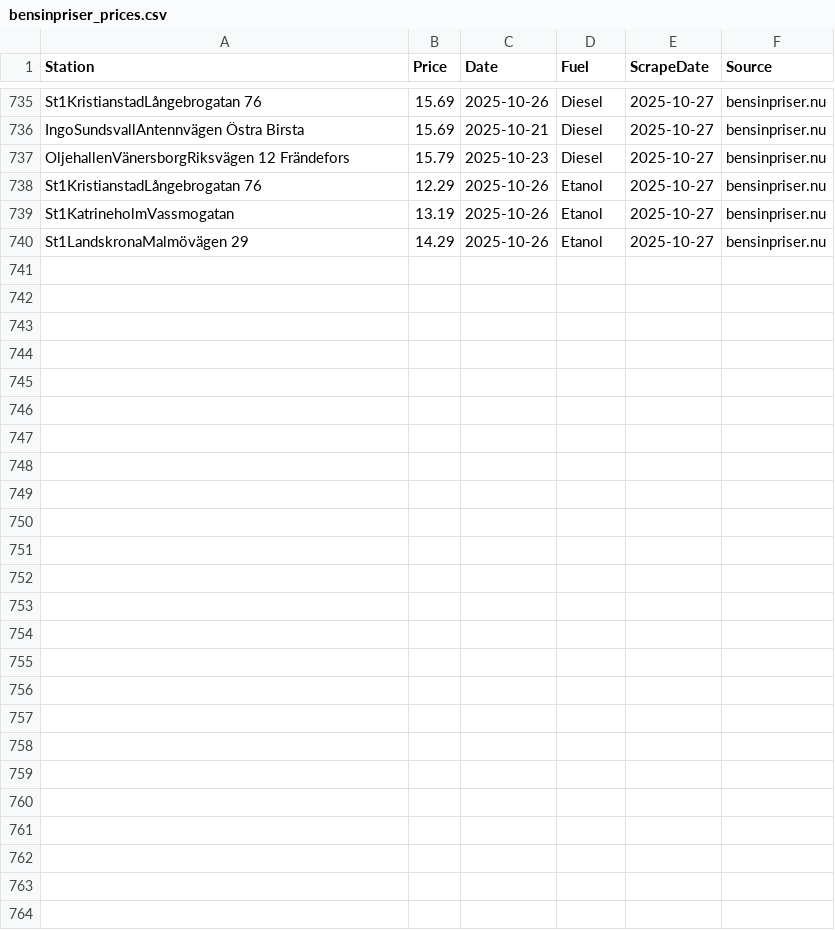
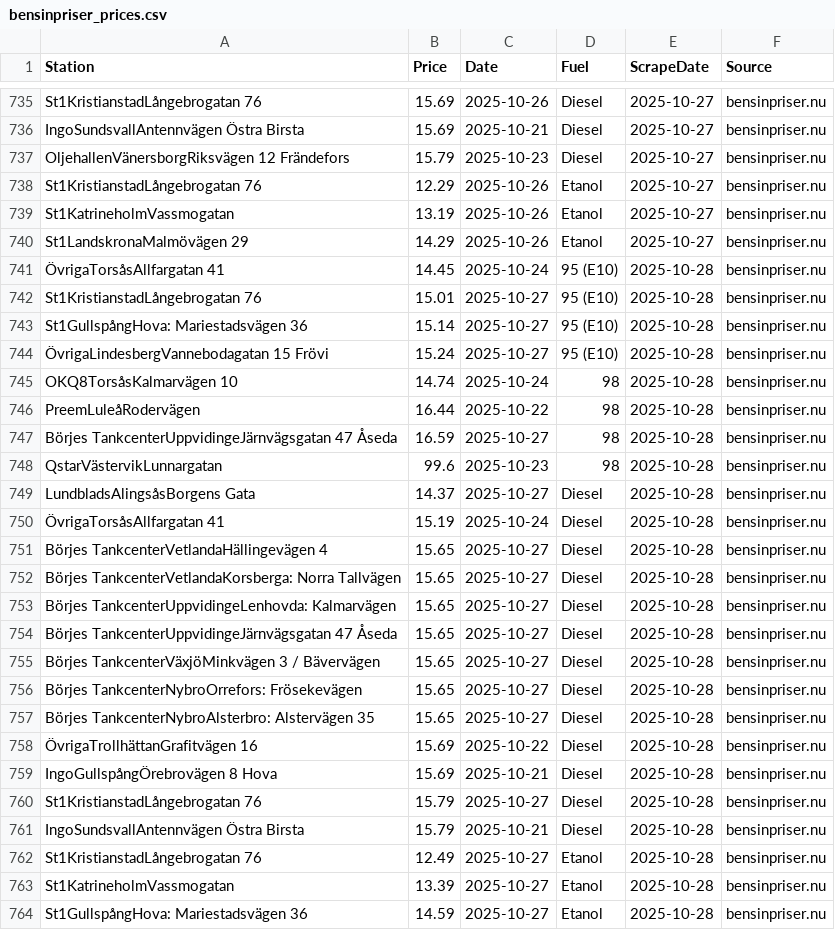
Before and after one commit to FastAndFunky/gaspricescraper, a CSV file: bensinpriser_prices.csv, drawn as a sheet; only a part is shown, gaps mark what is left out.

```diff
--- a/bensinpriser_prices.csv
+++ b/bensinpriser_prices.csv
@@ -740 +740,25 @@ St1KatrineholmVassmogatan,13.19,2025-10-26,Etanol,2025-10-27,bensinpriser.nu
 St1LandskronaMalmövägen 29,14.29,2025-10-26,Etanol,2025-10-27,bensinpriser.nu
+ÖvrigaTorsåsAllfargatan 41,14.45,2025-10-24,95 (E10),2025-10-28,bensinpriser.nu
+St1KristianstadLångebrogatan 76,15.01,2025-10-27,95 (E10),2025-10-28,bensinpriser.nu
+St1GullspångHova: Mariestadsvägen 36,15.14,2025-10-27,95 (E10),2025-10-28,bensinpriser.nu
+ÖvrigaLindesbergVannebodagatan 15 Frövi,15.24,2025-10-27,95 (E10),2025-10-28,bensinpriser.nu
+OKQ8TorsåsKalmarvägen 10,14.74,2025-10-24,98,2025-10-28,bensinpriser.nu
+PreemLuleåRodervägen,16.44,2025-10-22,98,2025-10-28,bensinpriser.nu
+Börjes TankcenterUppvidingeJärnvägsgatan 47 Åseda,16.59,2025-10-27,98,2025-10-28,bensinpriser.nu
+QstarVästervikLunnargatan,99.6,2025-10-23,98,2025-10-28,bensinpriser.nu
+LundbladsAlingsåsBorgens Gata,14.37,2025-10-27,Diesel,2025-10-28,bensinpriser.nu
+ÖvrigaTorsåsAllfargatan 41,15.19,2025-10-24,Diesel,2025-10-28,bensinpriser.nu
+Börjes TankcenterVetlandaHällingevägen 4,15.65,2025-10-27,Diesel,2025-10-28,bensinpriser.nu
+Börjes TankcenterVetlandaKorsberga: Norra Tallvägen,15.65,2025-10-27,Diesel,2025-10-28,bensinpriser.nu
+Börjes TankcenterUppvidingeLenhovda: Kalmarvägen,15.65,2025-10-27,Diesel,2025-10-28,bensinpriser.nu
+Börjes TankcenterUppvidingeJärnvägsgatan 47 Åseda,15.65,2025-10-27,Diesel,2025-10-28,bensinpriser.nu
+Börjes TankcenterVäxjöMinkvägen 3 / Bävervägen,15.65,2025-10-27,Diesel,2025-10-28,bensinpriser.nu
+Börjes TankcenterNybroOrrefors: Frösekevägen,15.65,2025-10-27,Diesel,2025-10-28,bensinpriser.nu
+Börjes TankcenterNybroAlsterbro: Alstervägen 35,15.65,2025-10-27,Diesel,2025-10-28,bensinpriser.nu
+ÖvrigaTrollhättanGrafitvägen 16,15.69,2025-10-22,Diesel,2025-10-28,bensinpriser.nu
+IngoGullspångÖrebrovägen 8 Hova,15.69,2025-10-21,Diesel,2025-10-28,bensinpriser.nu
+St1KristianstadLångebrogatan 76,15.79,2025-10-27,Diesel,2025-10-28,bensinpriser.nu
+IngoSundsvallAntennvägen  Östra Birsta,15.79,2025-10-21,Diesel,2025-10-28,bensinpriser.nu
+St1KristianstadLångebrogatan 76,12.49,2025-10-27,Etanol,2025-10-28,bensinpriser.nu
+St1KatrineholmVassmogatan,13.39,2025-10-27,Etanol,2025-10-28,bensinpriser.nu
+St1GullspångHova: Mariestadsvägen 36,14.59,2025-10-27,Etanol,2025-10-28,bensinpriser.nu
```
Also changed, not shown: bensinstation_prices.csv.
